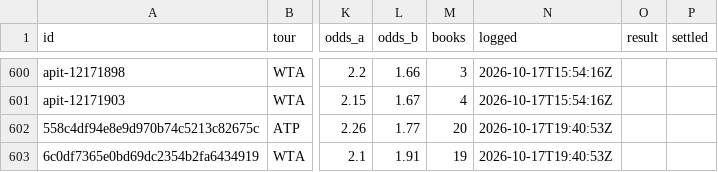
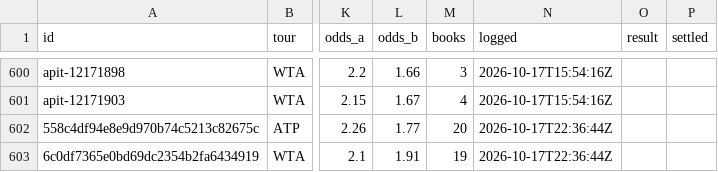
Before and after one commit to MoussaK1379/tennis-odds-engine, a CSV file: history/predictions.csv, drawn as a sheet; only a part is shown, gaps mark what is left out; the diff names each change by its address in the sheet, - before the commit and + after, or states it on an @@ line.

```diff
--- a/history/predictions.csv
+++ b/history/predictions.csv
-N602:N603 (logged): 2026-10-17T19:40:53Z
+N602:N603 (logged): 2026-10-17T22:36:44Z
```
Also changed, not shown: 1 other file.
